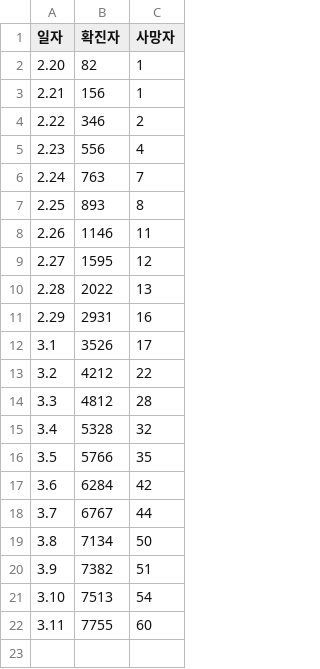
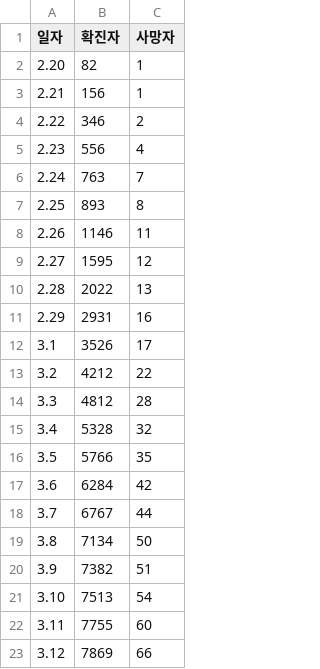
Before and after one commit to imbyungjun/TIL, a CSV file: corona-statistics.csv, drawn as a sheet; the diff names each change by its address in the sheet, - before the commit and + after, or states it on an @@ line.

Commit message:
Update corona-statistics.csv

```diff
--- a/corona-statistics.csv
+++ b/corona-statistics.csv
+row 23: 3.12 | 7869 | 66
```
